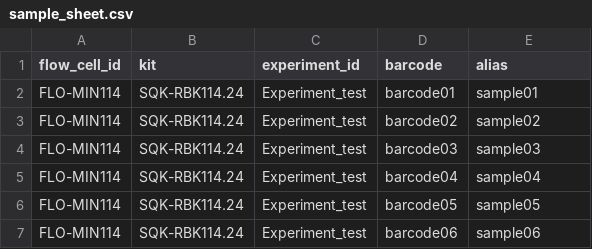
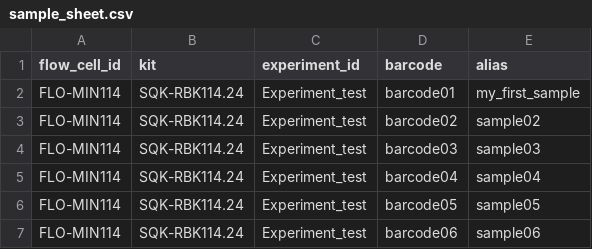
Before and after one commit to NorwegianVeterinaryInstitute/Nepal, a CSV file: sample_sheet.csv, drawn as a sheet; only a part is shown.

```diff
--- a/sample_sheet.csv
+++ b/sample_sheet.csv
@@ -1,3 +1,3 @@
 flow_cell_id,kit,experiment_id,barcode,alias
-FLO-MIN114,SQK-RBK114.24,Experiment_test,barcode01,sample01
+FLO-MIN114,SQK-RBK114.24,Experiment_test,barcode01,my_first_sample
 FLO-MIN114,SQK-RBK114.24,Experiment_test,barcode02,sample02
```
Also changed, not shown: 1 other file.
